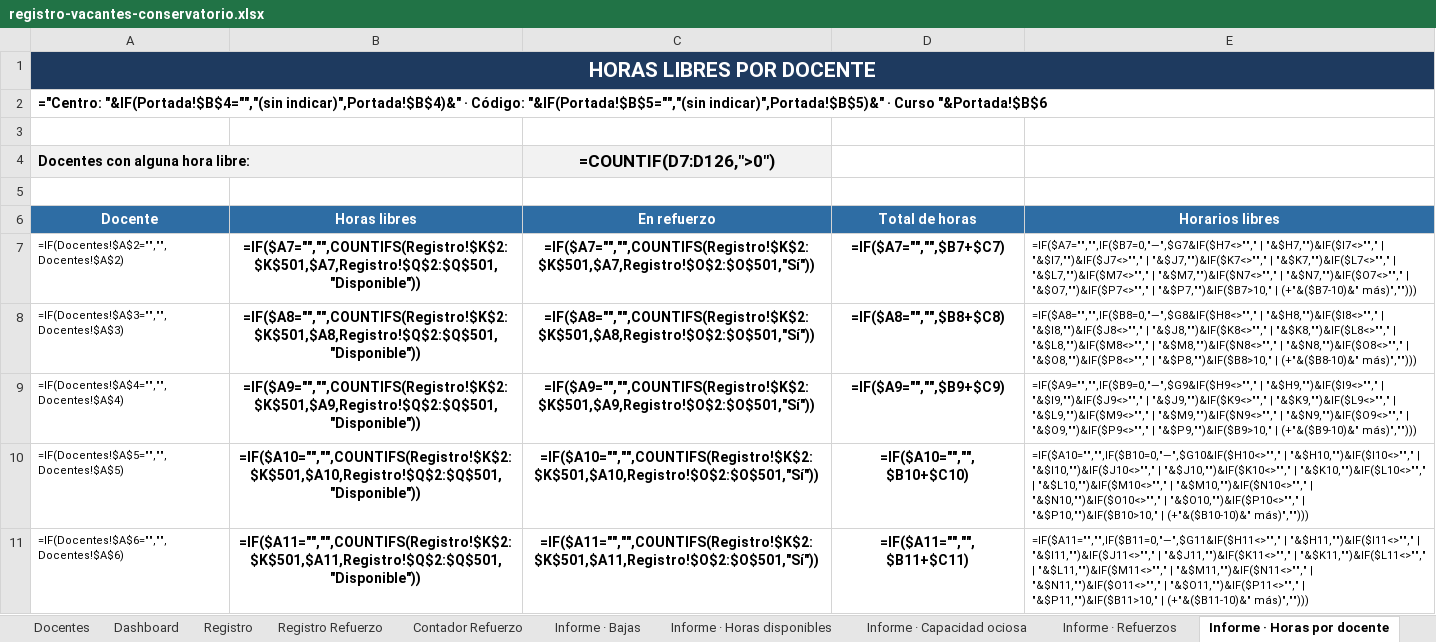
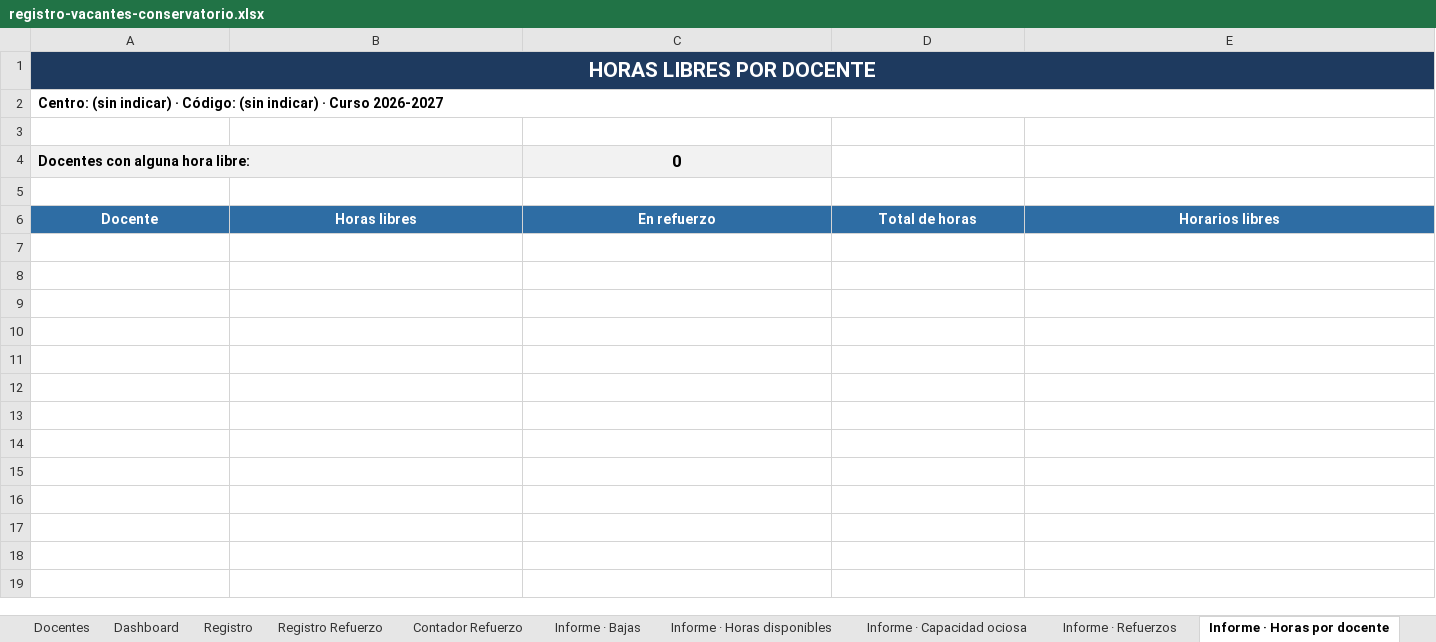
Before and after one commit to JLMirallesB/registro-vacantes-conservatorio, an Excel workbook: registro-vacantes-conservatorio.xlsx, sheet Informe · Horas por docente, drawn as a sheet; only a part is shown; values as stored, in another font and other column widths than the file's, no borders; formulas without a stored value are shown as written; the diff covers the shown part only; the diff names each change by its address in the sheet, - before the commit and + after, or states it on an @@ line.

```diff
--- a/registro-vacantes-conservatorio.xlsx (sheet Informe · Horas por docente)
+++ b/registro-vacantes-conservatorio.xlsx (sheet Informe · Horas por docente)
-A2: ="Centro: "&IF(Portada!$B$4="","(sin indicar)",Portada!$B$4)&" · Código: "&IF(Portada!$B$5="","(sin indicar)",Portada!$B$5)&" · Curso "&Portada!$B$6
+A2: Centro: (sin indicar) · Código: (sin indicar) · Curso 2026-2027
-C4: =COUNTIF(D7:D126,">0")
+C4: 0
-row 7: =IF(Docentes!$A$2="","",Docentes!$A$2) | =IF($A7="","",COUNTIFS(Registro!$K$2:$K$501,$A7,Registro!$Q$2:$Q$501,"Disponible")) | =IF($A7="","",COUNTIFS(Registro!$K$2:$K$501,$A7,Registro!$O$2:$O$501,"Sí")) | =IF($A7="","",$B7+$C7) | =IF($A7="","",IF($B7=0,"—",$G7&IF($H7<>""," | "&$H7,"")&IF($I7<>""," | "&$I7,"")&IF($J7<>""," | "&$J7,"")&IF($K7<>""," | "&$K7,"")&IF($L7<>""," | "&$L7,"")&IF($M7<>""," | "&$M7,"")&IF($N7<>""," | "&$N7,"")&IF($O7<>""," | "&$O7,"")&IF($P7<>""," | "&$P7,"")&IF($B7>10," | (+"&($B7-10)&" más)","")))
-row 8: =IF(Docentes!$A$3="","",Docentes!$A$3) | =IF($A8="","",COUNTIFS(Registro!$K$2:$K$501,$A8,Registro!$Q$2:$Q$501,"Disponible")) | =IF($A8="","",COUNTIFS(Registro!$K$2:$K$501,$A8,Registro!$O$2:$O$501,"Sí")) | =IF($A8="","",$B8+$C8) | =IF($A8="","",IF($B8=0,"—",$G8&IF($H8<>""," | "&$H8,"")&IF($I8<>""," | "&$I8,"")&IF($J8<>""," | "&$J8,"")&IF($K8<>""," | "&$K8,"")&IF($L8<>""," | "&$L8,"")&IF($M8<>""," | "&$M8,"")&IF($N8<>""," | "&$N8,"")&IF($O8<>""," | "&$O8,"")&IF($P8<>""," | "&$P8,"")&IF($B8>10," | (+"&($B8-10)&" más)","")))
-row 9: =IF(Docentes!$A$4="","",Docentes!$A$4) | =IF($A9="","",COUNTIFS(Registro!$K$2:$K$501,$A9,Registro!$Q$2:$Q$501,"Disponible")) | =IF($A9="","",COUNTIFS(Registro!$K$2:$K$501,$A9,Registro!$O$2:$O$501,"Sí")) | =IF($A9="","",$B9+$C9) | =IF($A9="","",IF($B9=0,"—",$G9&IF($H9<>""," | "&$H9,"")&IF($I9<>""," | "&$I9,"")&IF($J9<>""," | "&$J9,"")&IF($K9<>""," | "&$K9,"")&IF($L9<>""," | "&$L9,"")&IF($M9<>""," | "&$M9,"")&IF($N9<>""," | "&$N9,"")&IF($O9<>""," | "&$O9,"")&IF($P9<>""," | "&$P9,"")&IF($B9>10," | (+"&($B9-10)&" más)","")))
-row 10: =IF(Docentes!$A$5="","",Docentes!$A$5) | =IF($A10="","",COUNTIFS(Registro!$K$2:$K$501,$A10,Registro!$Q$2:$Q$501,"Disponible")) | =IF($A10="","",COUNTIFS(Registro!$K$2:$K$501,$A10,Registro!$O$2:$O$501,"Sí")) | =IF($A10="","",$B10+$C10) | =IF($A10="","",IF($B10=0,"—",$G10&IF($H10<>""," | "&$H10,"")&IF($I10<>""," | "&$I10,"")&IF($J10<>""," | "&$J10,"")&IF($K10<>""," | "&$K10,"")&IF($L10<>""," | "&$L10,"")&IF($M10<>""," | "&$M10,"")&IF($N10<>""," | "&$N10,"")&IF($O10<>""," | "&$O10,"")&IF($P10<>""," | "&$P10,"")&IF($B10>10," | (+"&($B10-10)&" más)","")))
-row 11: =IF(Docentes!$A$6="","",Docentes!$A$6) | =IF($A11="","",COUNTIFS(Registro!$K$2:$K$501,$A11,Registro!$Q$2:$Q$501,"Disponible")) | =IF($A11="","",COUNTIFS(Registro!$K$2:$K$501,$A11,Registro!$O$2:$O$501,"Sí")) | =IF($A11="","",$B11+$C11) | =IF($A11="","",IF($B11=0,"—",$G11&IF($H11<>""," | "&$H11,"")&IF($I11<>""," | "&$I11,"")&IF($J11<>""," | "&$J11,"")&IF($K11<>""," | "&$K11,"")&IF($L11<>""," | "&$L11,"")&IF($M11<>""," | "&$M11,"")&IF($N11<>""," | "&$N11,"")&IF($O11<>""," | "&$O11,"")&IF($P11<>""," | "&$P11,"")&IF($B11>10," | (+"&($B11-10)&" más)","")))
```
Also changed, not shown: 115 removed rows elsewhere in this sheet, sheet Registro, sheet Informe · Bajas, sheet Informe · Horas disponibles, sheet Informe · Capacidad ociosa, sheet Informe · Refuerzos, sheet Registro Refuerzo, 5 more sheets, hidden cells, 4 other files.
